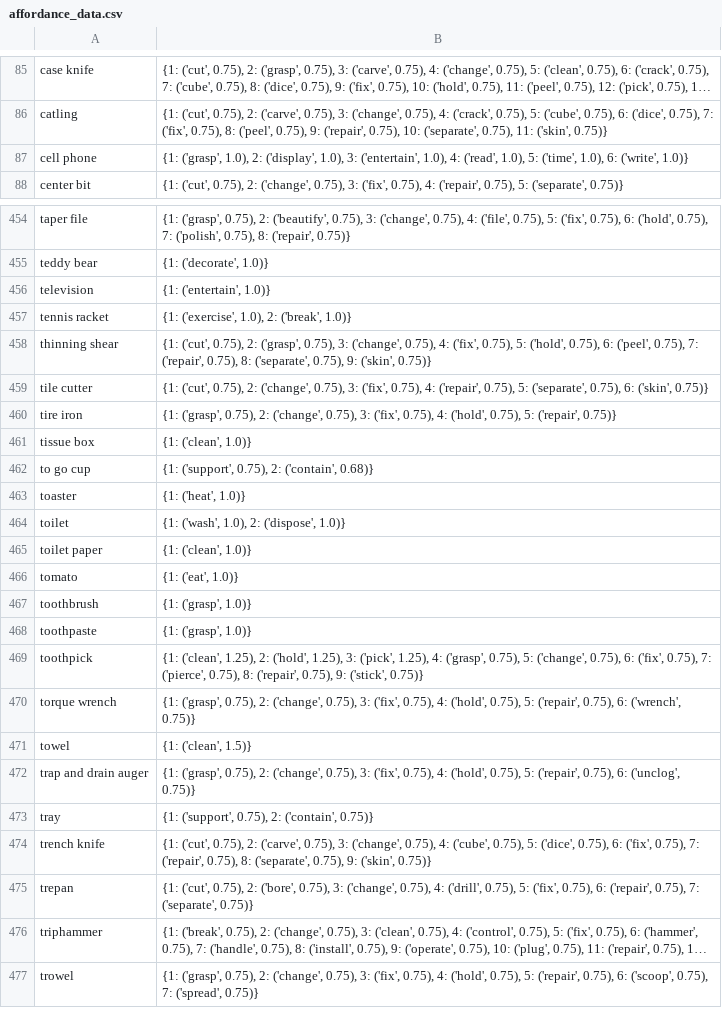
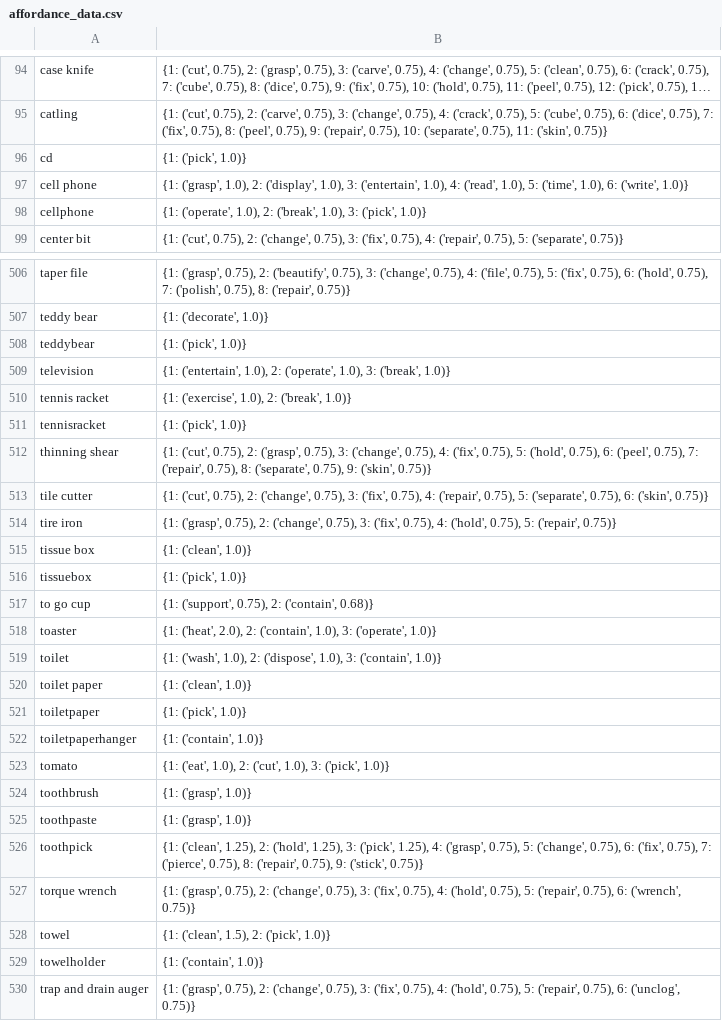
Before and after one commit to linusbui/Robo-CSK-Benchmark, a CSV file: tool-substitution/affordance_data.csv, drawn as a sheet; only a part is shown, gaps mark what is left out; the shorter side is filled out with more unchanged rows; long unchanged cells end in …; addresses are those after the commit; the diff covers the shown part only; the diff names each change by its address in the sheet, - before the commit and + after, or states it on an @@ line.

```diff
--- a/tool-substitution/affordance_data.csv
+++ b/tool-substitution/affordance_data.csv
+row 96: cd | {1: ('pick', 1.0)}
+row 98: cellphone | {1: ('operate', 1.0), 2: ('break', 1.0), 3: ('pick', 1.0)}
+row 508: teddybear | {1: ('pick', 1.0)}
-B509: {1: ('entertain', 1.0)}
+B509: {1: ('entertain', 1.0), 2: ('operate', 1.0), 3: ('break', 1.0)}
+row 511: tennisracket | {1: ('pick', 1.0)}
+row 516: tissuebox | {1: ('pick', 1.0)}
-B518: {1: ('heat', 1.0)}
+B518: {1: ('heat', 2.0), 2: ('contain', 1.0), 3: ('operate', 1.0)}
-B519: …2: ('dispose', 1.0)}
+B519: …2: ('dispose', 1.0), 3: ('contain', 1.0)}
+row 521: toiletpaper | {1: ('pick', 1.0)}
+row 522: toiletpaperhanger | {1: ('contain', 1.0)}
-B523: {1: ('eat', 1.0)}
+B523: {1: ('eat', 1.0), 2: ('cut', 1.0), 3: ('pick', 1.0)}
-B528: {1: ('clean', 1.5)}
+B528: {1: ('clean', 1.5), 2: ('pick', 1.0)}
+row 529: towelholder | {1: ('contain', 1.0)}
```
Also changed, not shown: 54 added rows and 48 edited cells elsewhere in this file, 8 other files.
